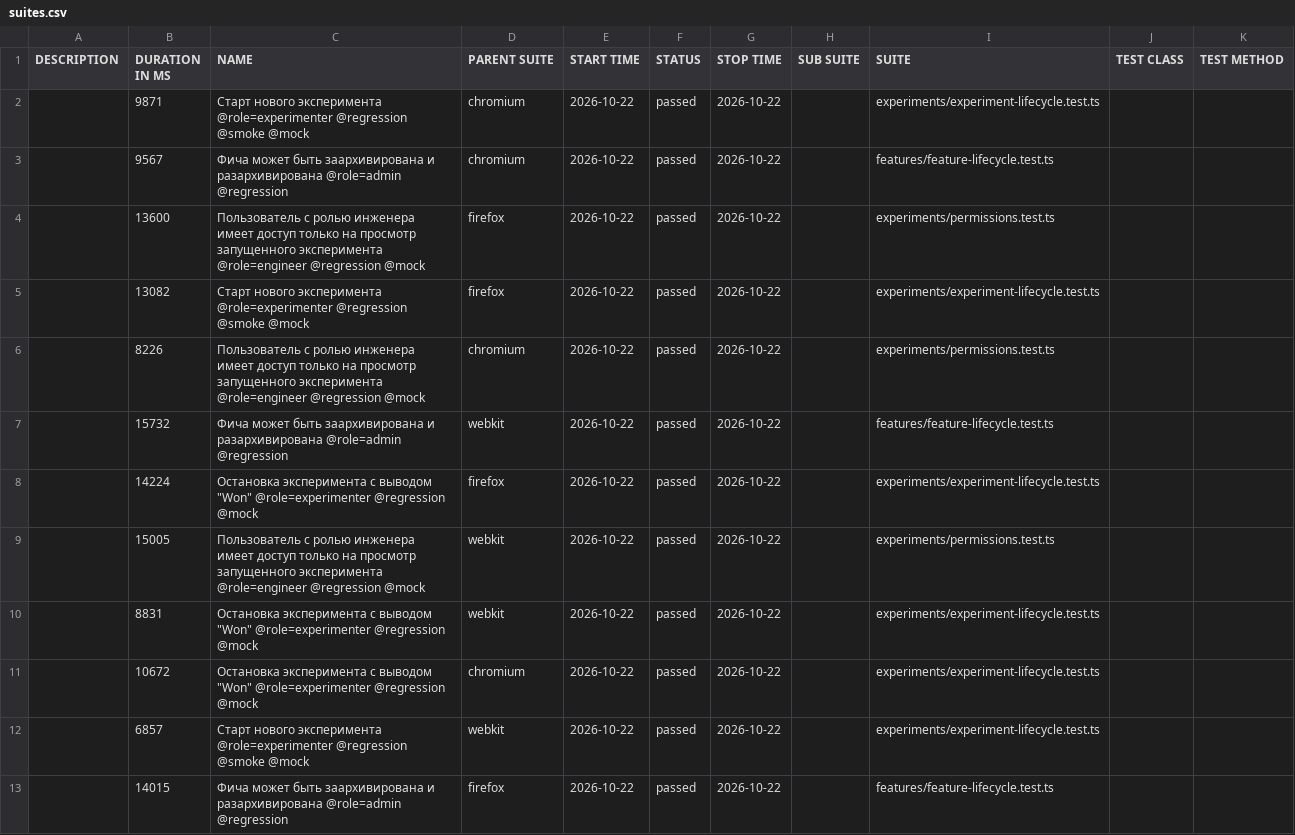
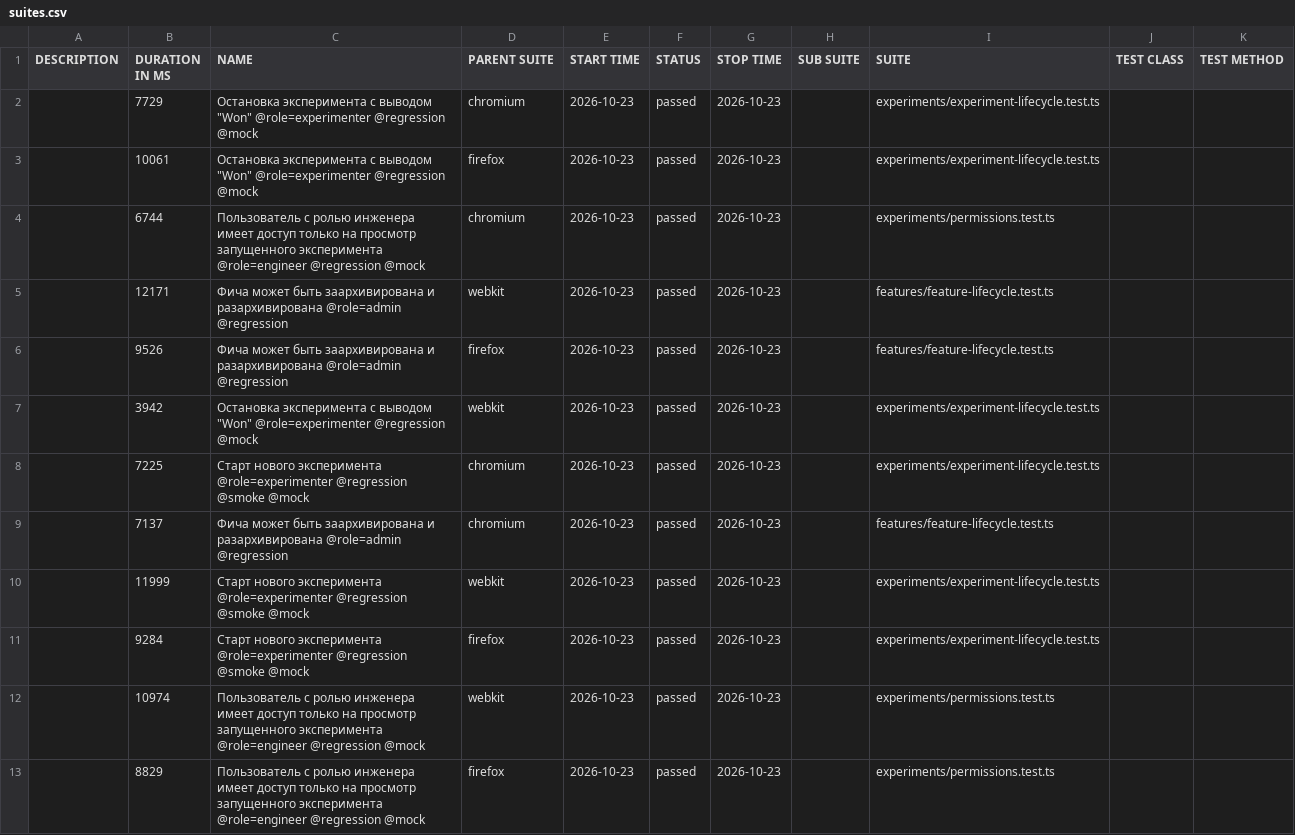
Before and after one commit to ozhegov/growthbook-e2e-tests, a CSV file: data/suites.csv, drawn as a sheet.

```diff
--- a/data/suites.csv
+++ b/data/suites.csv
@@ -1,13 +1,13 @@
 "DESCRIPTION","DURATION IN MS","NAME","PARENT SUITE","START TIME","STATUS","STOP TIME","SUB SUITE","SUITE","TEST CLASS","TEST METHOD"
-"","9871","Старт нового эксперимента @role=experimenter @regression @smoke @mock","chromium","2026-10-22","passed","2026-10-22","","experiments/experiment-lifecycle.test.ts","",""
-"","9567","Фича может быть заархивирована и разархивирована @role=admin @regression","chromium","2026-10-22","passed","2026-10-22","","features/feature-lifecycle.test.ts","",""
-"","13600","Пользователь с ролью инженера имеет доступ только на просмотр запущенного эксперимента @role=engineer @regression @mock","firefox","2026-10-22","passed","2026-10-22","","experiments/permissions.test.ts","",""
-"","13082","Старт нового эксперимента @role=experimenter @regression @smoke @mock","firefox","2026-10-22","passed","2026-10-22","","experiments/experiment-lifecycle.test.ts","",""
-"","8226","Пользователь с ролью инженера имеет доступ только на просмотр запущенного эксперимента @role=engineer @regression @mock","chromium","2026-10-22","passed","2026-10-22","","experiments/permissions.test.ts","",""
-"","15732","Фича может быть заархивирована и разархивирована @role=admin @regression","webkit","2026-10-22","passed","2026-10-22","","features/feature-lifecycle.test.ts","",""
-"","14224","Остановка эксперимента с выводом ""Won"" @role=experimenter @regression @mock","firefox","2026-10-22","passed","2026-10-22","","experiments/experiment-lifecycle.test.ts","",""
-"","15005","Пользователь с ролью инженера имеет доступ только на просмотр запущенного эксперимента @role=engineer @regression @mock","webkit","2026-10-22","passed","2026-10-22","","experiments/permissions.test.ts","",""
-"","8831","Остановка эксперимента с выводом ""Won"" @role=experimenter @regression @mock","webkit","2026-10-22","passed","2026-10-22","","experiments/experiment-lifecycle.test.ts","",""
-"","10672","Остановка эксперимента с выводом ""Won"" @role=experimenter @regression @mock","chromium","2026-10-22","passed","2026-10-22","","experiments/experiment-lifecycle.test.ts","",""
-"","6857","Старт нового эксперимента @role=experimenter @regression @smoke @mock","webkit","2026-10-22","passed","2026-10-22","","experiments/experiment-lifecycle.test.ts","",""
-"","14015","Фича может быть заархивирована и разархивирована @role=admin @regression","firefox","2026-10-22","passed","2026-10-22","","features/feature-lifecycle.test.ts","",""
+"","7729","Остановка эксперимента с выводом ""Won"" @role=experimenter @regression @mock","chromium","2026-10-23","passed","2026-10-23","","experiments/experiment-lifecycle.test.ts","",""
+"","10061","Остановка эксперимента с выводом ""Won"" @role=experimenter @regression @mock","firefox","2026-10-23","passed","2026-10-23","","experiments/experiment-lifecycle.test.ts","",""
+"","6744","Пользователь с ролью инженера имеет доступ только на просмотр запущенного эксперимента @role=engineer @regression @mock","chromium","2026-10-23","passed","2026-10-23","","experiments/permissions.test.ts","",""
+"","12171","Фича может быть заархивирована и разархивирована @role=admin @regression","webkit","2026-10-23","passed","2026-10-23","","features/feature-lifecycle.test.ts","",""
+"","9526","Фича может быть заархивирована и разархивирована @role=admin @regression","firefox","2026-10-23","passed","2026-10-23","","features/feature-lifecycle.test.ts","",""
+"","3942","Остановка эксперимента с выводом ""Won"" @role=experimenter @regression @mock","webkit","2026-10-23","passed","2026-10-23","","experiments/experiment-lifecycle.test.ts","",""
+"","7225","Старт нового эксперимента @role=experimenter @regression @smoke @mock","chromium","2026-10-23","passed","2026-10-23","","experiments/experiment-lifecycle.test.ts","",""
+"","7137","Фича может быть заархивирована и разархивирована @role=admin @regression","chromium","2026-10-23","passed","2026-10-23","","features/feature-lifecycle.test.ts","",""
+"","11999","Старт нового эксперимента @role=experimenter @regression @smoke @mock","webkit","2026-10-23","passed","2026-10-23","","experiments/experiment-lifecycle.test.ts","",""
+"","9284","Старт нового эксперимента @role=experimenter @regression @smoke @mock","firefox","2026-10-23","passed","2026-10-23","","experiments/experiment-lifecycle.test.ts","",""
+"","10974","Пользователь с ролью инженера имеет доступ только на просмотр запущенного эксперимента @role=engineer @regression @mock","webkit","2026-10-23","passed","2026-10-23","","experiments/permissions.test.ts","",""
+"","8829","Пользователь с ролью инженера имеет доступ только на просмотр запущенного эксперимента @role=engineer @regression @mock","firefox","2026-10-23","passed","2026-10-23","","experiments/permissions.test.ts","",""
```
Also changed, not shown: 51 other files.
